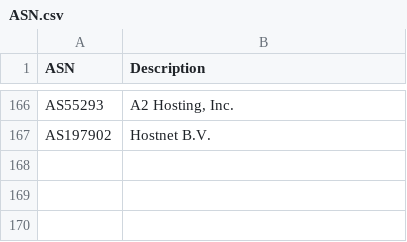
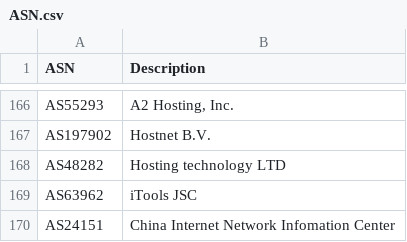
Before and after one commit to ycomiti/Bad-bots-ASN-list, a CSV file: ASN.csv, drawn as a sheet; only a part is shown, gaps mark what is left out; the diff names each change by its address in the sheet, - before the commit and + after, or states it on an @@ line.

Commit message:
Update ASN.csv

```diff
--- a/ASN.csv
+++ b/ASN.csv
+row 168: AS48282 | Hosting technology LTD
+row 169: AS63962 | iTools JSC
+row 170: AS24151 | China Internet Network Infomation Center
```
